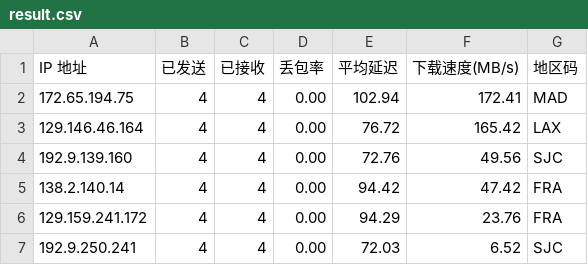
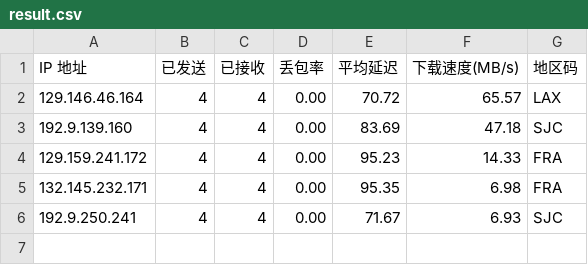
Before and after one commit to x-dr/cfst, a CSV file: result.csv, drawn as a sheet.

```diff
--- a/result.csv
+++ b/result.csv
@@ -1,7 +1,6 @@
 IP 地址,已发送,已接收,丢包率,平均延迟,下载速度(MB/s),地区码
-172.65.194.75,4,4,0.00,102.94,172.41,MAD
-129.146.46.164,4,4,0.00,76.72,165.42,LAX
-192.9.139.160,4,4,0.00,72.76,49.56,SJC
-138.2.140.14,4,4,0.00,94.42,47.42,FRA
-129.159.241.172,4,4,0.00,94.29,23.76,FRA
-192.9.250.241,4,4,0.00,72.03,6.52,SJC
+129.146.46.164,4,4,0.00,70.72,65.57,LAX
+192.9.139.160,4,4,0.00,83.69,47.18,SJC
+129.159.241.172,4,4,0.00,95.23,14.33,FRA
+132.145.232.171,4,4,0.00,95.35,6.98,FRA
+192.9.250.241,4,4,0.00,71.67,6.93,SJC
```
Also changed, not shown: 1 other file.
